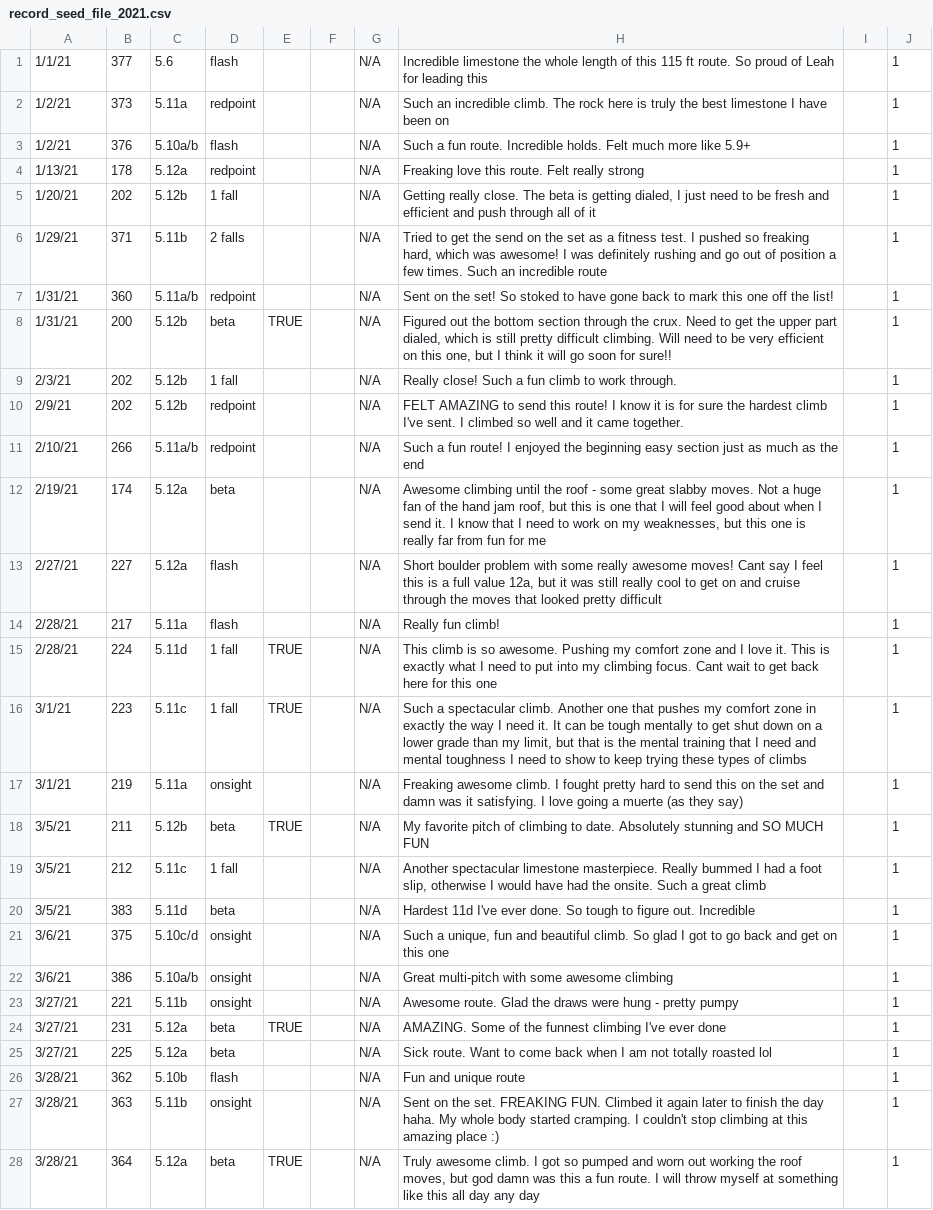
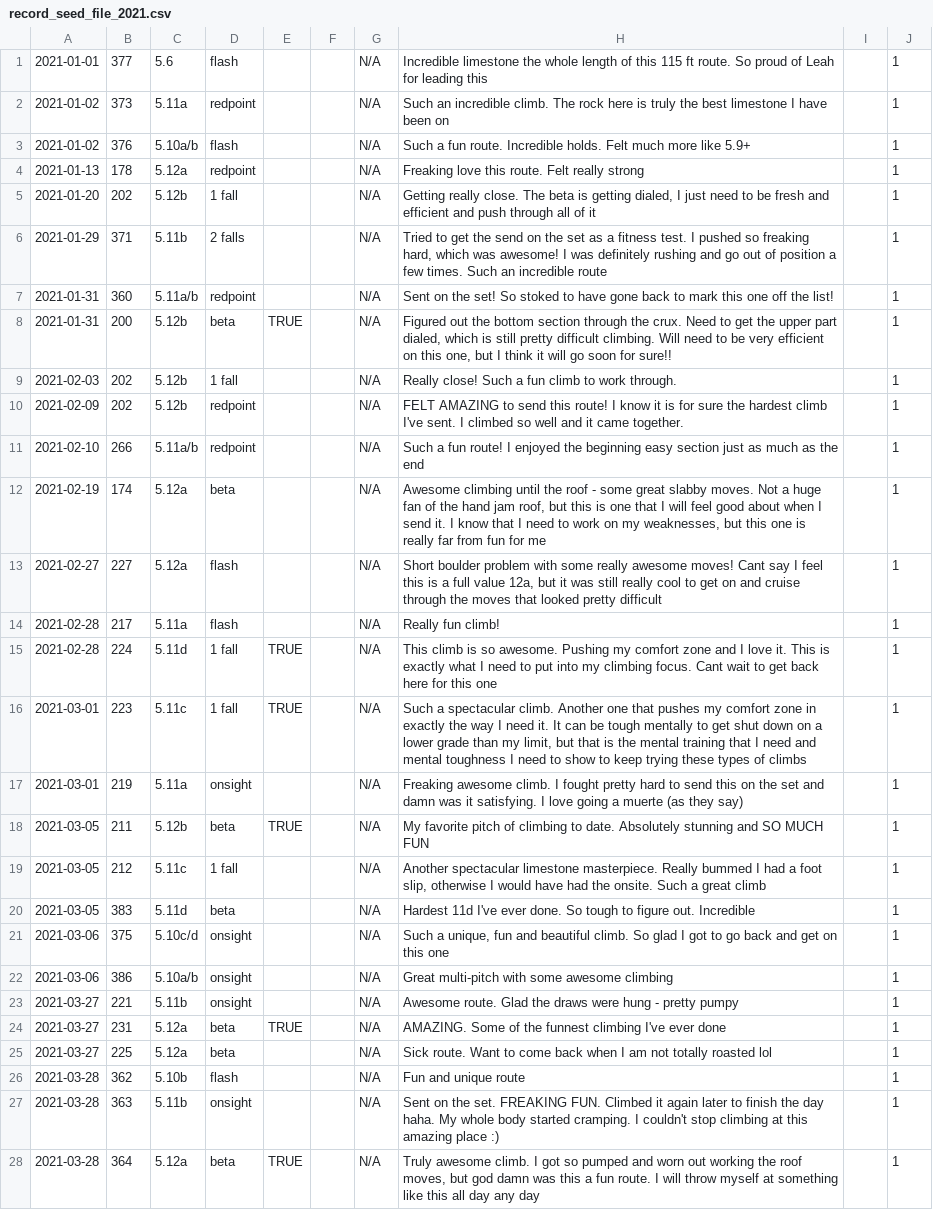
Before and after one commit to ryanmball/climbing-capstone-backend, a CSV file: record_seed_file_2021.csv, drawn as a sheet; only a part is shown; the diff covers the shown part only; the diff names each change by its address in the sheet, - before the commit and + after, or states it on an @@ line.

Commit message:
updates seeds file

```diff
--- a/record_seed_file_2021.csv
+++ b/record_seed_file_2021.csv
-A1: 1/1/21
+A1: 2021-01-01
-A2:A3: 1/2/21
+A2:A3: 2021-01-02
-A4: 1/13/21
+A4: 2021-01-13
-A5: 1/20/21
+A5: 2021-01-20
-A6: 1/29/21
+A6: 2021-01-29
-A7:A8: 1/31/21
+A7:A8: 2021-01-31
-A9: 2/3/21
+A9: 2021-02-03
-A10: 2/9/21
+A10: 2021-02-09
-A11: 2/10/21
+A11: 2021-02-10
-A12: 2/19/21
+A12: 2021-02-19
-A13: 2/27/21
+A13: 2021-02-27
-A14:A15: 2/28/21
+A14:A15: 2021-02-28
-A16:A17: 3/1/21
+A16:A17: 2021-03-01
-A18:A20: 3/5/21
+A18:A20: 2021-03-05
-A21:A22: 3/6/21
+A21:A22: 2021-03-06
-A23:A25: 3/27/21
+A23:A25: 2021-03-27
-A26:A28: 3/28/21
+A26:A28: 2021-03-28
```
Also changed, not shown: 18 edited cells elsewhere in this file, 1 other file.
